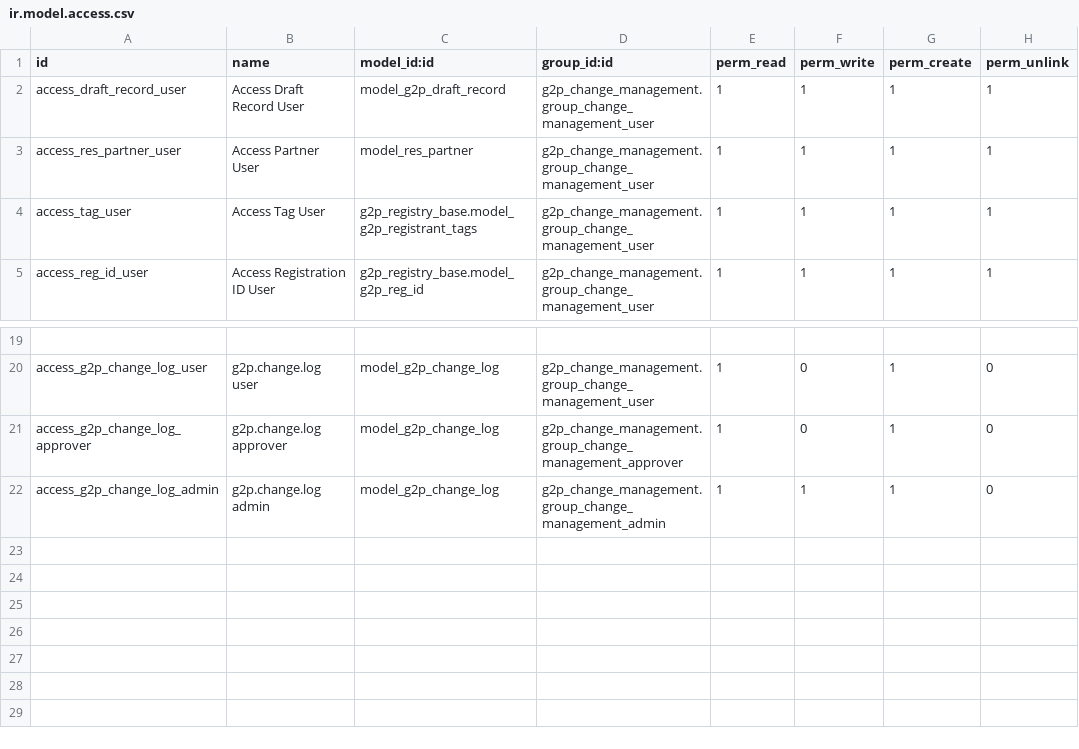
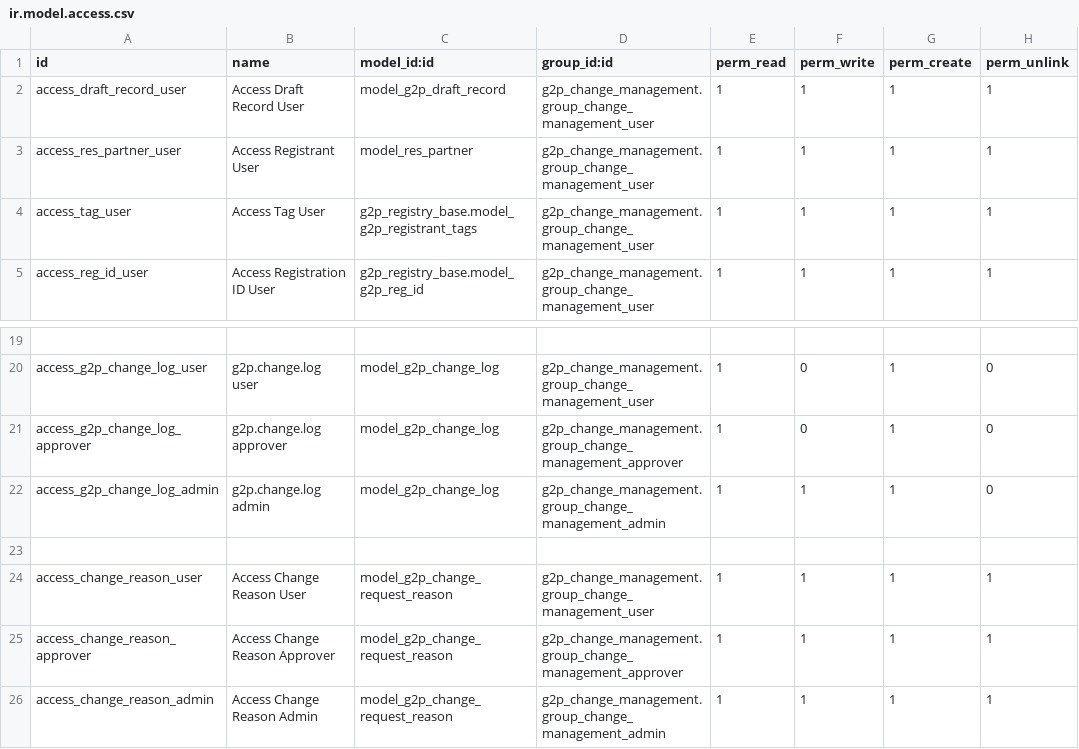
Before and after one commit to OpenG2P/openg2p-registry, a CSV file: g2p_change_management/security/ir.model.access.csv, drawn as a sheet; only a part is shown, gaps mark what is left out.

Commit message:
[G2P-3480] Rename model change_reson to change_request_reason and update references

```diff
--- a/g2p_change_management/security/ir.model.access.csv
+++ b/g2p_change_management/security/ir.model.access.csv
@@ -2,3 +2,3 @@ id,name,model_id:id,group_id:id,perm_read,perm_write,perm_create,perm_unlink
 access_draft_record_user,Access Draft Record User,model_g2p_draft_record,g2p_change_management.group_change_management_user,1,1,1,1
-access_res_partner_user,Access Partner User,model_res_partner,g2p_change_management.group_change_management_user,1,1,1,1
+access_res_partner_user,Access Registrant User,model_res_partner,g2p_change_management.group_change_management_user,1,1,1,1
 access_tag_user,Access Tag User,g2p_registry_base.model_g2p_registrant_tags,g2p_change_management.group_change_management_user,1,1,1,1
@@ -22 +22,5 @@ access_g2p_change_log_approver,g2p.change.log approver,model_g2p_change_log,g2p_
 access_g2p_change_log_admin,g2p.change.log admin,model_g2p_change_log,g2p_change_management.group_change_management_admin,1,1,1,0
+
+access_change_reason_user,Access Change Reason User,model_g2p_change_request_reason,g2p_change_management.group_change_management_user,1,1,1,1
+access_change_reason_approver,Access Change Reason Approver,model_g2p_change_request_reason,g2p_change_management.group_change_management_approver,1,1,1,1
+access_change_reason_admin,Access Change Reason Admin,model_g2p_change_request_reason,g2p_change_management.group_change_management_admin,1,1,1,1
```
Also changed, not shown: 14 other files.
